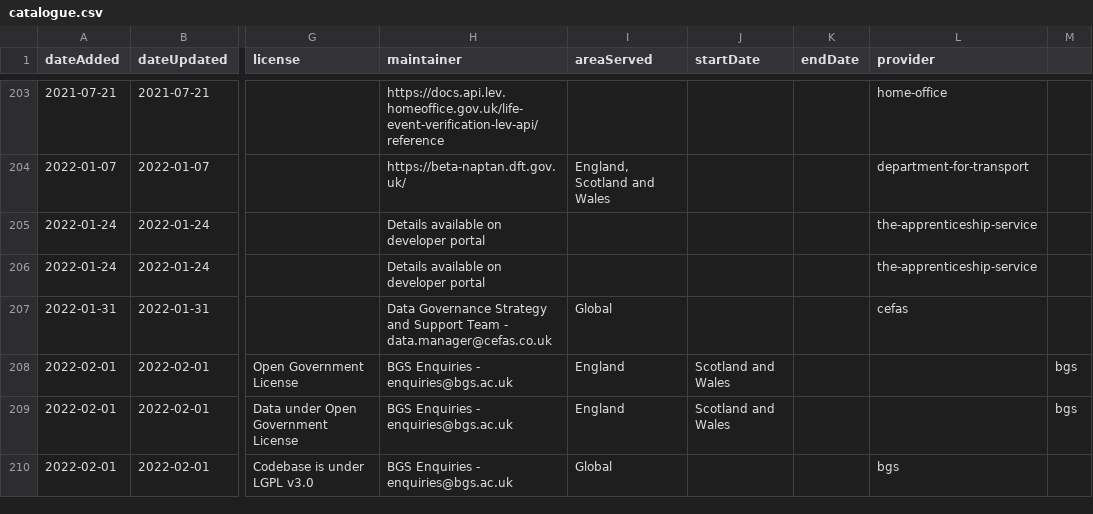
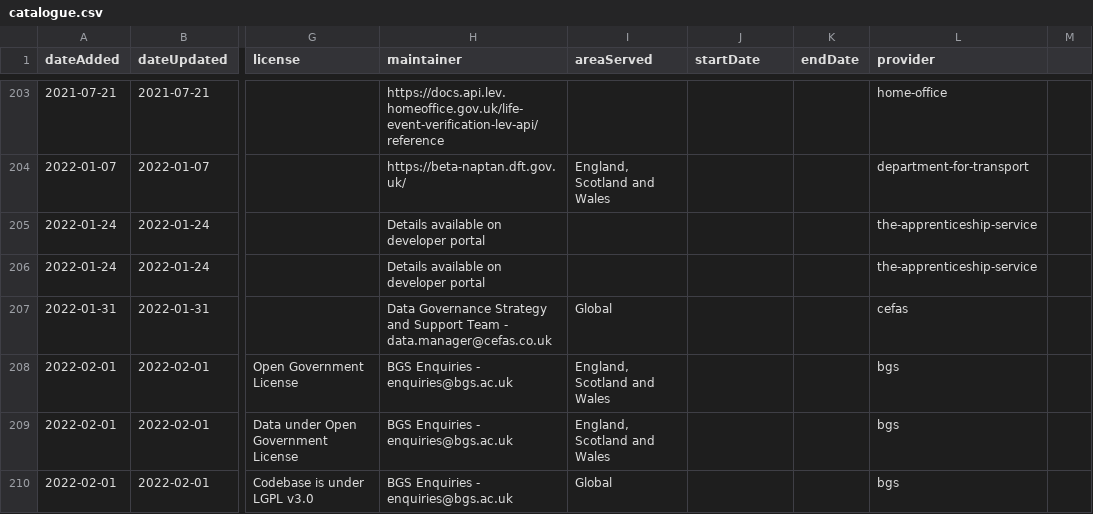
Before and after one commit to co-cddo/api-catalogue, a CSV file: data/catalogue.csv, drawn as a sheet; only a part is shown, gaps mark what is left out; the diff names each change by its address in the sheet, - before the commit and + after, or states it on an @@ line.

Commit message:
Update catalogue.csv

```diff
--- a/data/catalogue.csv
+++ b/data/catalogue.csv
-I208:I209 (areaServed): England
+I208:I209 (areaServed): England, Scotland and Wales
-J208:J209 (startDate): Scotland and Wales
+J208:J209 (startDate): (empty)
-L208:L209 (provider): (empty)
+L208:L209 (provider): bgs
-M208:M209: bgs
+M208:M209: (empty)
```
